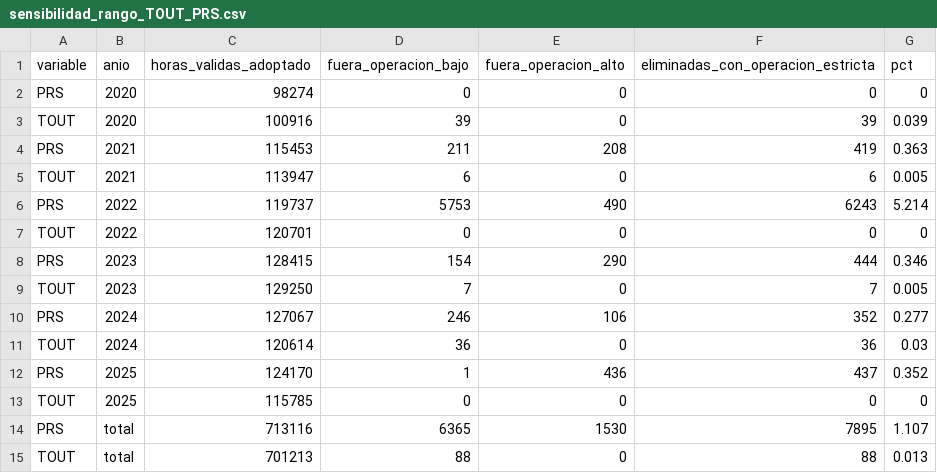
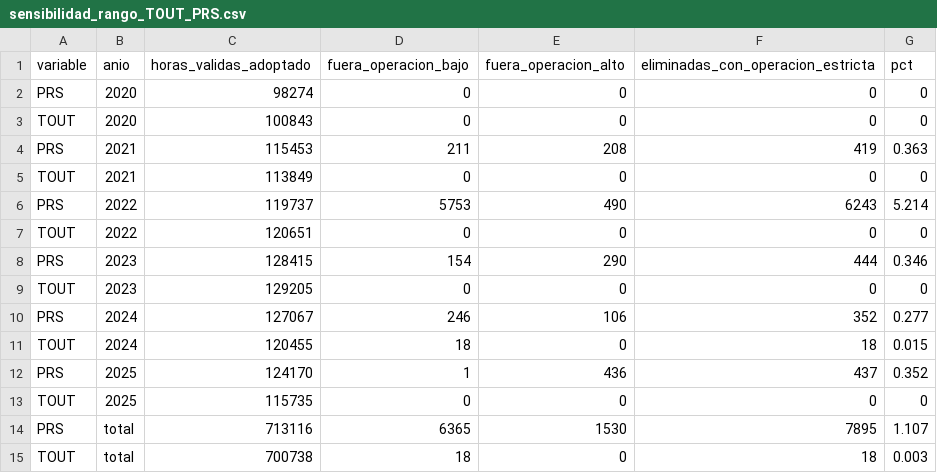
Before and after one commit to Leo-issacs/reto-sima-multivariados, a CSV file: output/diagnostico/sensibilidad_rango_TOUT_PRS.csv, drawn as a sheet.

```diff
--- a/output/diagnostico/sensibilidad_rango_TOUT_PRS.csv
+++ b/output/diagnostico/sensibilidad_rango_TOUT_PRS.csv
@@ -2,14 +2,14 @@
 "PRS","2020",98274,0,0,0,0
-"TOUT","2020",100916,39,0,39,0.039
+"TOUT","2020",100843,0,0,0,0
 "PRS","2021",115453,211,208,419,0.363
-"TOUT","2021",113947,6,0,6,0.005
+"TOUT","2021",113849,0,0,0,0
 "PRS","2022",119737,5753,490,6243,5.214
-"TOUT","2022",120701,0,0,0,0
+"TOUT","2022",120651,0,0,0,0
 "PRS","2023",128415,154,290,444,0.346
-"TOUT","2023",129250,7,0,7,0.005
+"TOUT","2023",129205,0,0,0,0
 "PRS","2024",127067,246,106,352,0.277
-"TOUT","2024",120614,36,0,36,0.03
+"TOUT","2024",120455,18,0,18,0.015
 "PRS","2025",124170,1,436,437,0.352
-"TOUT","2025",115785,0,0,0,0
+"TOUT","2025",115735,0,0,0,0
 "PRS","total",713116,6365,1530,7895,1.107
-"TOUT","total",701213,88,0,88,0.013
+"TOUT","total",700738,18,0,18,0.003
```
Also changed, not shown: data/clean/DICCIONARIO.csv, data/clean/cobertura_dias_validos_hoja_anio.csv, 19 other files.
